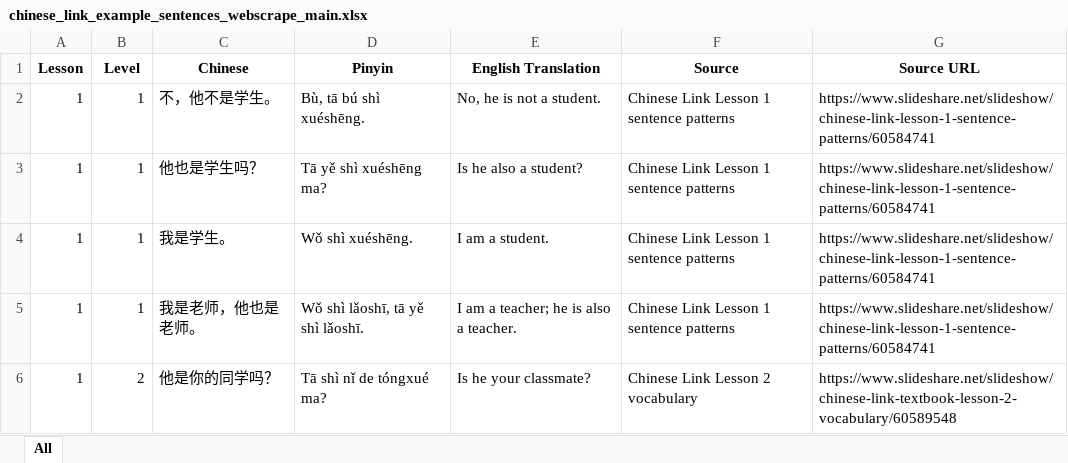
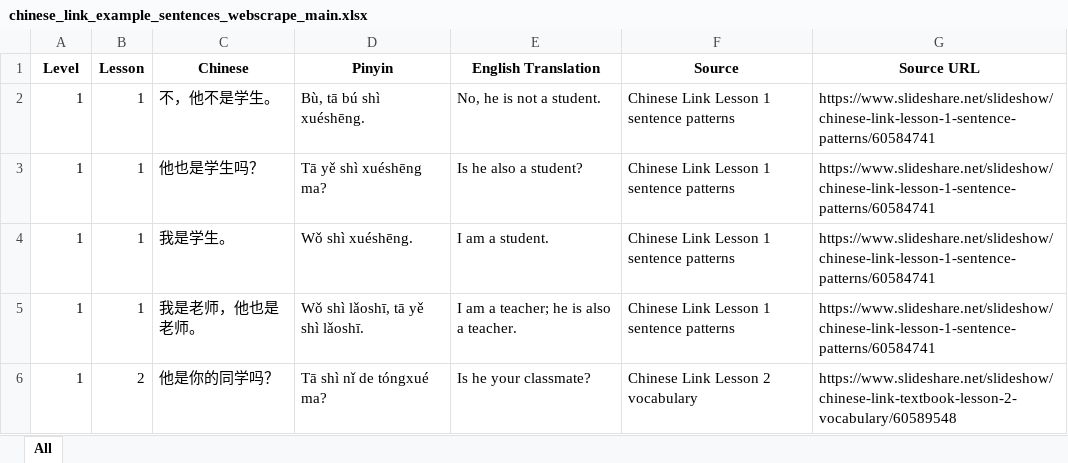
Before and after one commit to tang44/Flashy4Sim1, an Excel workbook: chinese_link_example_sentences_webscrape_main.xlsx, sheet All, drawn as a sheet; only a part is shown; values as stored, in another font and other column widths than the file's, no borders; the diff names each change by its address in the sheet, - before the commit and + after, or states it on an @@ line.

```diff
--- a/chinese_link_example_sentences_webscrape_main.xlsx (sheet All)
+++ b/chinese_link_example_sentences_webscrape_main.xlsx (sheet All)
-A1: Lesson
+A1: Level
-B1: Level
+B1: Lesson
```
Also changed, not shown: 4 other files.
